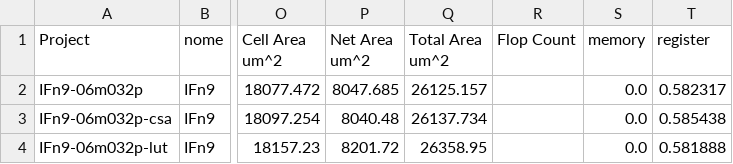
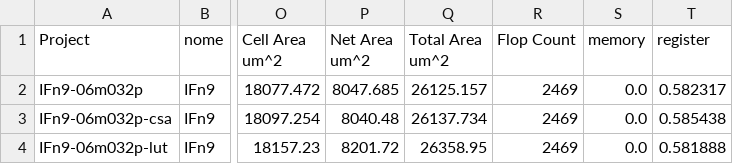
Before and after one commit to tarsioonofrio/FastConv_SystemVerilog, a CSV file: report/sys-report-merged-IFn9-06m.csv, drawn as a sheet; only a part is shown, gaps mark what is left out; the diff names each change by its address in the sheet, - before the commit and + after, or states it on an @@ line.

Commit message:
Add chap7 conv exports and handle missing mult
Add write_chap7_conv_logical, write_chap7_conv_power and
write_chap7_conv_energy
to export CSVs for chapter 7 into dissertation-doc/data/chap7. Expand
rows with
missing "mult" across the observed multiplier values so base designs are
included. Update write_chap7_conv_time to preserve base rows and coerce
mult to
numeric. Fix logical report path and normalize project names containing
"naive"
to nome="naive"

```diff
--- a/report/sys-report-merged-IFn9-06m.csv
+++ b/report/sys-report-merged-IFn9-06m.csv
-R2:R4 (Flop Count): (empty)
+R2:R4 (Flop Count): 2469
```
Also changed, not shown: report/conv-report-merged-IFn9-06m.csv, report/conv-report-power.csv, 8 other files.
